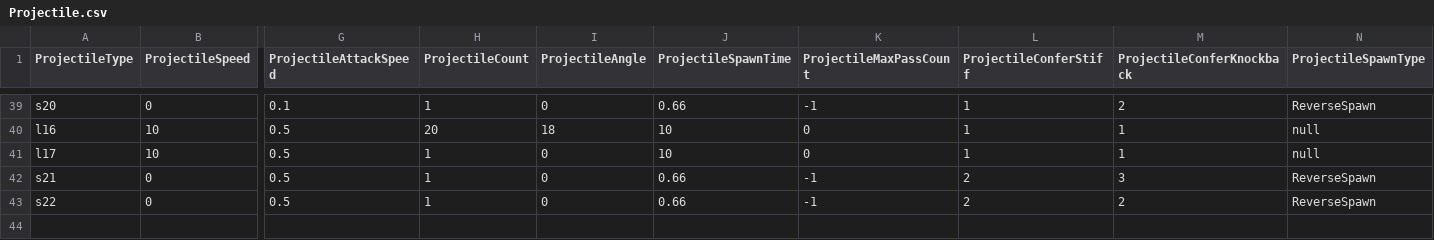
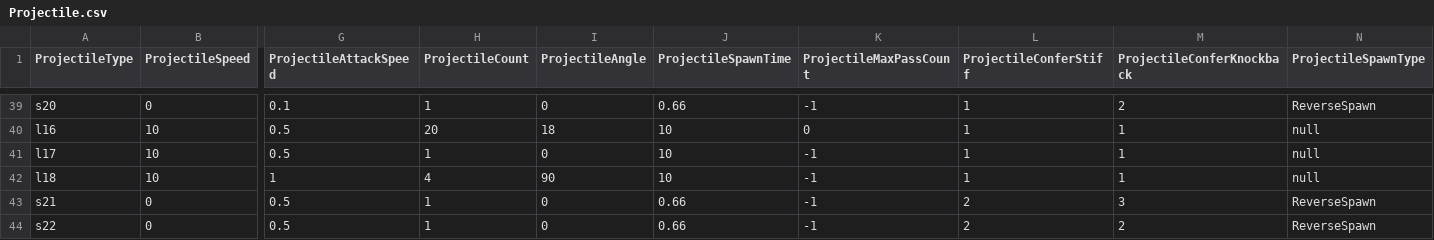
Before and after one commit to yjy1175/AgentCute, a CSV file: Assets/Resources/CSVFile/Projectile.csv, drawn as a sheet; only a part is shown, gaps mark what is left out; rows hold the shown columns only; the diff names each change by its address in the sheet, - before the commit and + after, or states it on an @@ line.

```diff
--- a/Assets/Resources/CSVFile/Projectile.csv
+++ b/Assets/Resources/CSVFile/Projectile.csv
-K41 (ProjectileMaxPassCount): 0
+K41 (ProjectileMaxPassCount): -1
+row 42: l18 | 10 | 1 | 4 | 90 | 10 | -1 | 1 | 1 | null
```
Also changed, not shown: Assets/Resources/CSVFile/Skill.csv, 18 other files.
